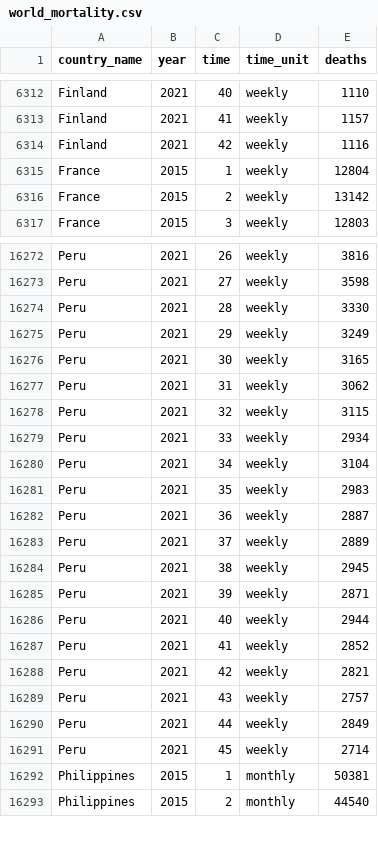
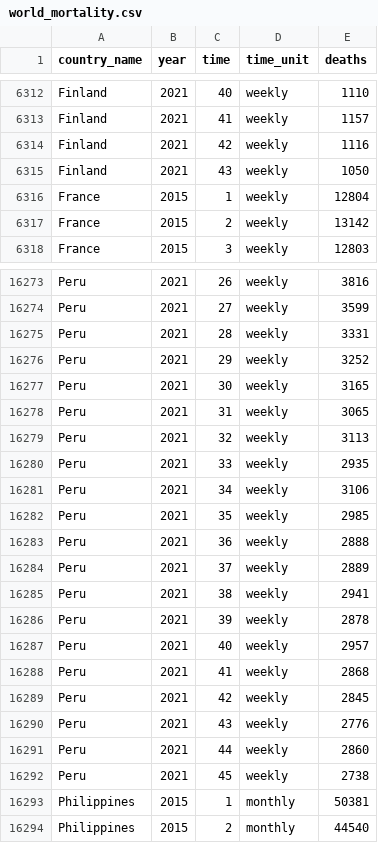
Before and after one commit to akarlinsky/world_mortality, a CSV file: world_mortality.csv, drawn as a sheet; only a part is shown, gaps mark what is left out; addresses are those after the commit; the diff covers the shown part only; the diff names each change by its address in the sheet, - before the commit and + after, or states it on an @@ line.

Commit message:
2021-11-20 Update
- New data: Finland.

- Revisions:  Brazil, Paraguay, Peru.

```diff
--- a/world_mortality.csv
+++ b/world_mortality.csv
+row 6315: Finland | 2021 | 43 | weekly | 1050
-E16274 (deaths): 3598
+E16274 (deaths): 3599
-E16275 (deaths): 3330
+E16275 (deaths): 3331
-E16276 (deaths): 3249
+E16276 (deaths): 3252
-E16278 (deaths): 3062
+E16278 (deaths): 3065
-E16279 (deaths): 3115
+E16279 (deaths): 3113
-E16280 (deaths): 2934
+E16280 (deaths): 2935
-E16281 (deaths): 3104
+E16281 (deaths): 3106
-E16282 (deaths): 2983
+E16282 (deaths): 2985
-E16283 (deaths): 2887
+E16283 (deaths): 2888
-E16285 (deaths): 2945
+E16285 (deaths): 2941
-E16286 (deaths): 2871
+E16286 (deaths): 2878
-E16287 (deaths): 2944
+E16287 (deaths): 2957
-E16288 (deaths): 2852
+E16288 (deaths): 2868
-E16289 (deaths): 2821
+E16289 (deaths): 2845
-E16290 (deaths): 2757
+E16290 (deaths): 2776
-E16291 (deaths): 2849
+E16291 (deaths): 2860
-E16292 (deaths): 2714
+E16292 (deaths): 2738
```
Also changed, not shown: 33 edited cells elsewhere in this file, 1 other file.
